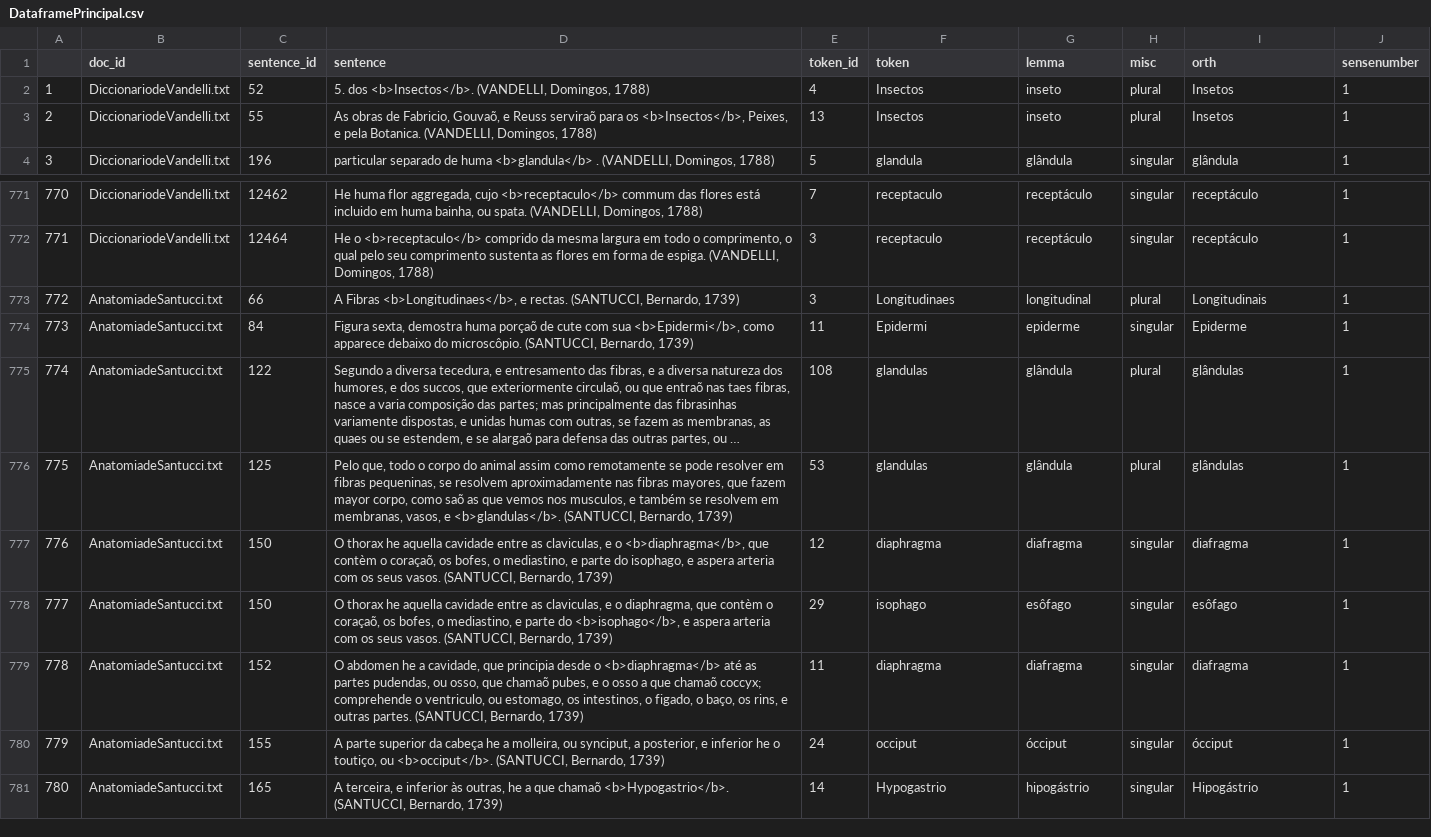
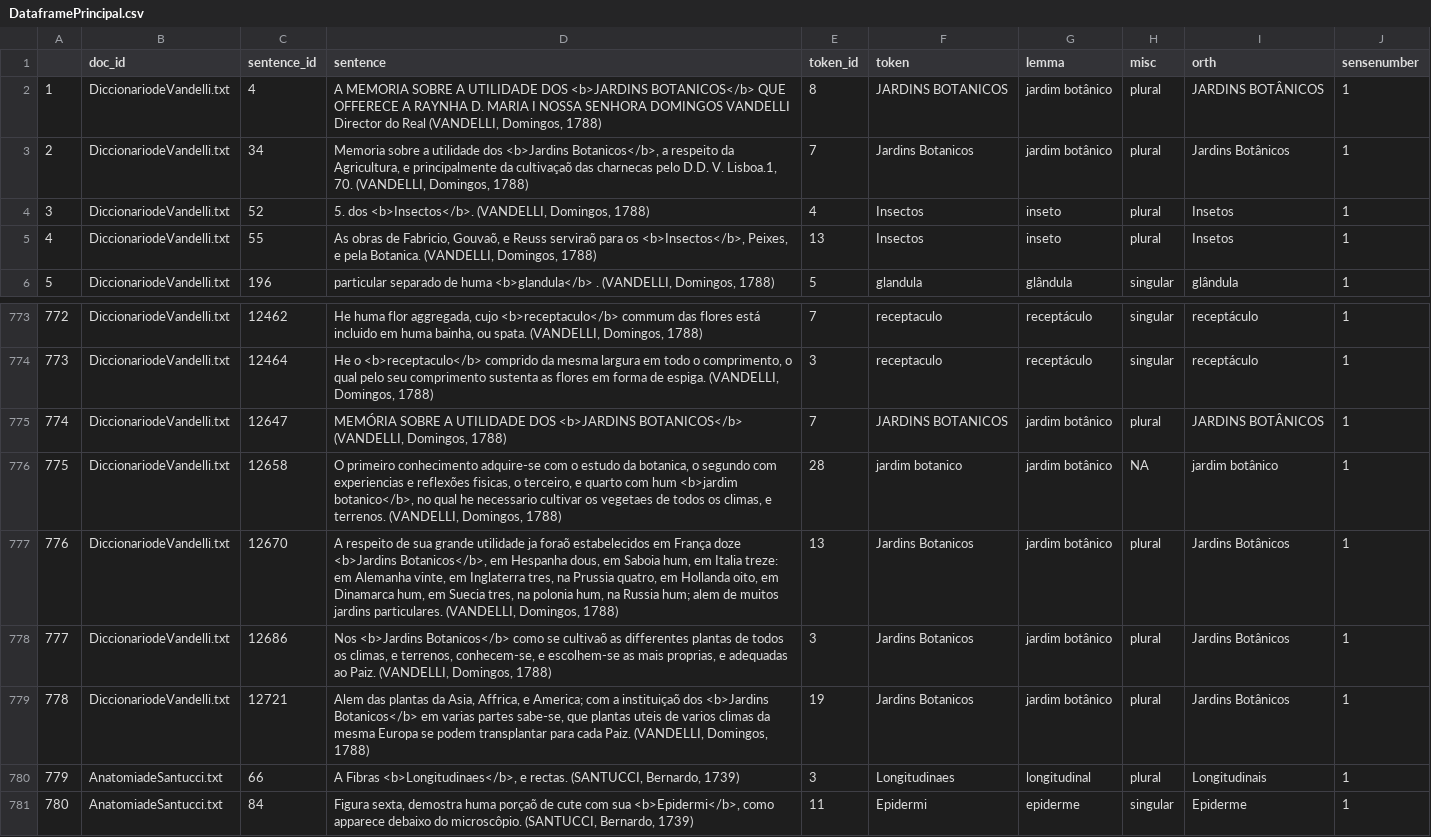
Before and after one commit to fflch/dicbio, a CSV file: data/DataframePrincipal.csv, drawn as a sheet; only a part is shown, gaps mark what is left out; the shorter side is filled out with more unchanged rows; long unchanged cells end in …; addresses are those after the commit; the diff names each change by its address in the sheet, - before the commit and + after, or states it on an @@ line.

```diff
--- a/data/DataframePrincipal.csv
+++ b/data/DataframePrincipal.csv
+row 2: 1 | DiccionariodeVandelli.txt | 4 | A MEMORIA SOBRE A UTILIDADE DOS <b>JARDINS BOTANICOS</b> QUE OFFERECE A RAYNHA D. MARIA I NOSSA SENHORA DOMINGOS VANDELLI Director do Real (VANDELLI, Domingos, 1788) | 8 | JARDINS BOTANICOS | jardim botânico | plural | JARDINS BOTÂNICOS | 1
+row 3: 2 | DiccionariodeVandelli.txt | 34 | Memoria sobre a utilidade dos <b>Jardins Botanicos</b>, a respeito da Agricultura, e principalmente da cultivaçaõ das charnecas pelo D.D. V. Lisboa.1, 70. (VANDELLI, Domingos, 1788) | 7 | Jardins Botanicos | jardim botânico | plural | Jardins Botânicos | 1
@@ column A renumbered from row 4 down @@
+row 775: 774 | DiccionariodeVandelli.txt | 12647 | MEMÓRIA SOBRE A UTILIDADE DOS <b>JARDINS BOTANICOS</b> (VANDELLI, Domingos, 1788) | 7 | JARDINS BOTANICOS | jardim botânico | plural | JARDINS BOTÂNICOS | 1
+row 776: 775 | DiccionariodeVandelli.txt | 12658 | O primeiro conhecimento adquire-se com o estudo da botanica, o segundo com experiencias e reflexões fisicas, o terceiro, e quarto com hum <b>jardim botanico</b>, no qual he necessario cultivar os vegetaes de todos os climas, e terrenos. (VANDELLI, Domingos, 1788) | 28 | jardim botanico | jardim botânico | NA | jardim botânico | 1
+row 777: 776 | DiccionariodeVandelli.txt | 12670 | A respeito de sua grande utilidade ja foraõ estabelecidos em França doze <b>Jardins Botanicos</b>, em Hespanha dous, em Saboia hum, em Italia treze: em Alemanha vinte, em Inglaterra tres, na Prussia quatro, em Hollanda oito, em Dinamarca hum, em Suecia tres, na polonia hum, na Russia hum; alem de muitos jardins particulares. (VANDELLI, Domingos, 1788) | 13 | Jardins Botanicos | jardim botânico | plural | Jardins Botânicos | 1
+row 778: 777 | DiccionariodeVandelli.txt | 12686 | Nos <b>Jardins Botanicos</b> como se cultivaõ as differentes plantas de todos os climas, e terrenos, conhecem-se, e escolhem-se as mais proprias, e adequadas ao Paiz. (VANDELLI, Domingos, 1788) | 3 | Jardins Botanicos | jardim botânico | plural | Jardins Botânicos | 1
+row 779: 778 | DiccionariodeVandelli.txt | 12721 | Alem das plantas da Asia, Affrica, e America; com a instituiçaõ dos <b>Jardins Botanicos</b> em varias partes sabe-se, que plantas uteis de varios climas da mesma Europa se podem transplantar para cada Paiz. (VANDELLI, Domingos, 1788) | 19 | Jardins Botanicos | jardim botânico | plural | Jardins Botânicos | 1
```
Also changed, not shown: data/DadosDoDicionario.csv, data/OrtografiaLematizacao.csv, 2 other files.
